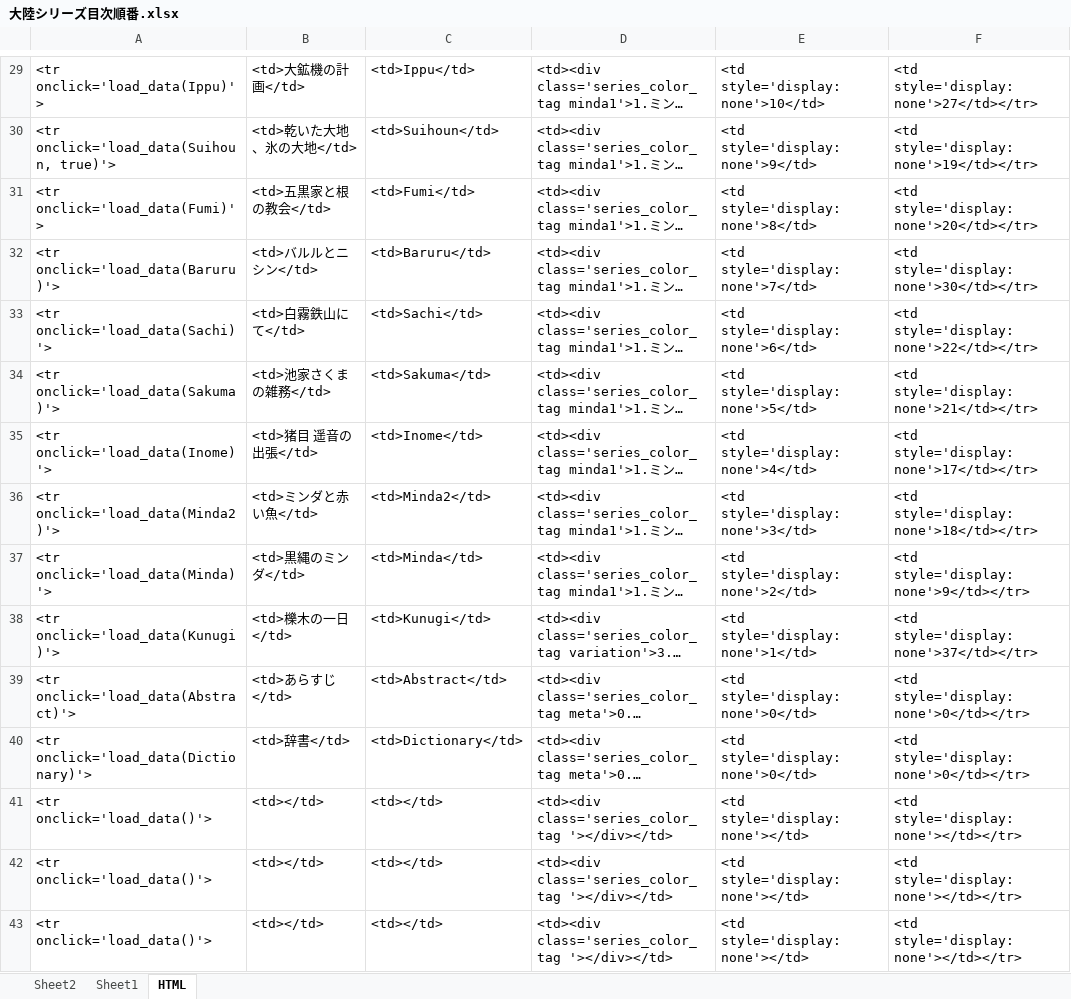
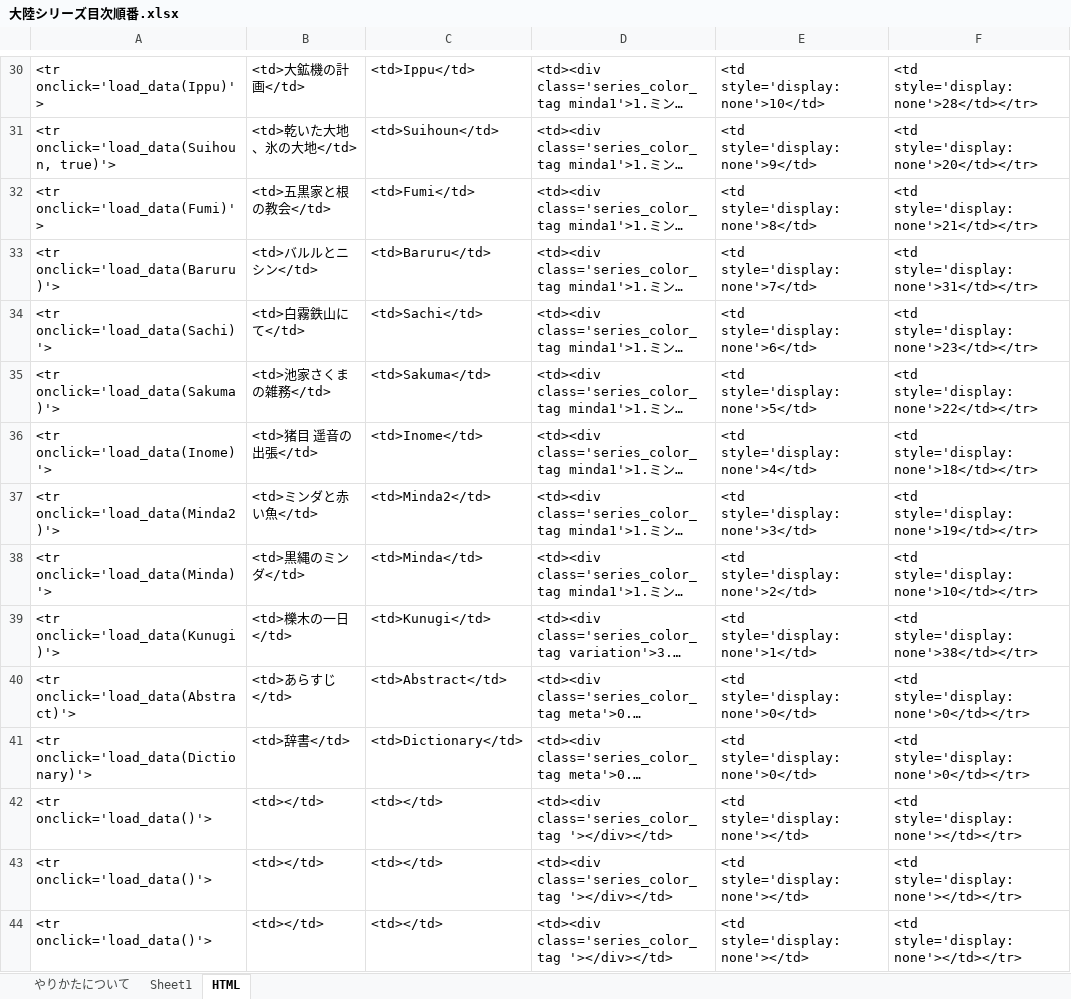
Before and after one commit to Takeuma-Kairi/MindaSeries, an Excel workbook: 大陸シリーズ目次順番.xlsx, sheet HTML, drawn as a sheet; only a part is shown, gaps mark what is left out; the shorter side is filled out with more unchanged rows; long unchanged cells end in …; values as stored, in another font and other column widths than the file's, no borders; removed rows and columns are numbered as before the commit, all else as after; the diff covers the shown part only; the diff names each change by its address in the sheet, - before the commit and + after, or states it on an @@ line.

```diff
--- a/大陸シリーズ目次順番.xlsx (sheet HTML)
+++ b/大陸シリーズ目次順番.xlsx (sheet HTML)
-sheet tab: Sheet2
+sheet tab: やりかたについて
-F30: <td style='display:none'>27</td></tr>
+F30: <td style='display:none'>28</td></tr>
-F31: <td style='display:none'>19</td></tr>
+F31: <td style='display:none'>20</td></tr>
-F32: <td style='display:none'>20</td></tr>
+F32: <td style='display:none'>21</td></tr>
-F33: <td style='display:none'>30</td></tr>
+F33: <td style='display:none'>31</td></tr>
-F34: <td style='display:none'>22</td></tr>
+F34: <td style='display:none'>23</td></tr>
-F35: <td style='display:none'>21</td></tr>
+F35: <td style='display:none'>22</td></tr>
-F36: <td style='display:none'>17</td></tr>
+F36: <td style='display:none'>18</td></tr>
-F37: <td style='display:none'>18</td></tr>
+F37: <td style='display:none'>19</td></tr>
-F38: <td style='display:none'>9</td></tr>
+F38: <td style='display:none'>10</td></tr>
-F39: <td style='display:none'>37</td></tr>
+F39: <td style='display:none'>38</td></tr>
-row 41: <tr onclick='load_data()'> | <td></td> | <td></td> | <td><div class='series_color_tag '></div></td> | <td style='display:none'></td> | <td style='display:none'></td></tr>
```
Also changed, not shown: 1 added row and 26 edited cells elsewhere in this sheet, sheet Sheet1, formulas that keep their value.
